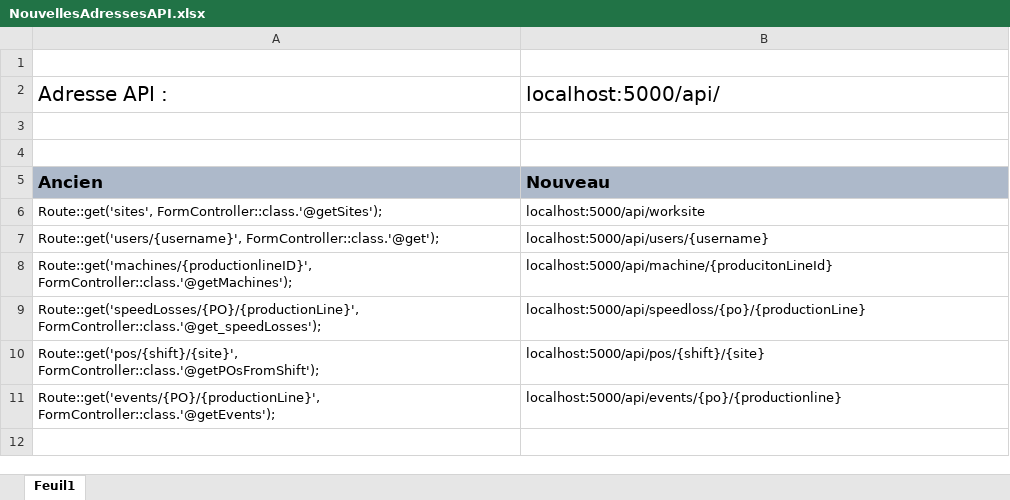
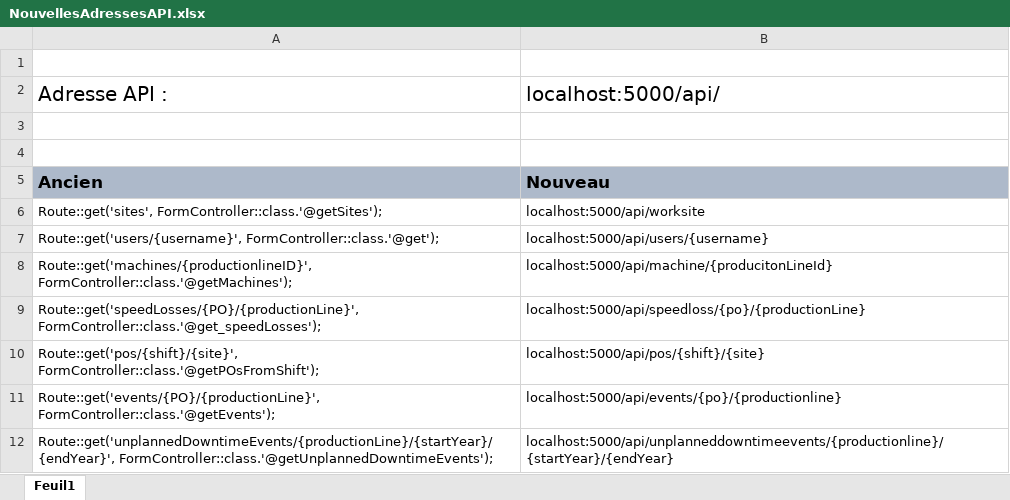
Before and after one commit to gustavo-bertoldi/CortevaApp, an Excel workbook: NouvellesAdressesAPI.xlsx, sheet Feuil1, drawn as a sheet; values as stored, in another font and other column widths than the file's, no borders; the diff names each change by its address in the sheet, - before the commit and + after, or states it on an @@ line.

Commit message:
New route added

```diff
--- a/NouvellesAdressesAPI.xlsx (sheet Feuil1)
+++ b/NouvellesAdressesAPI.xlsx (sheet Feuil1)
+row 12: Route::get('unplannedDowntimeEvents/{productionLine}/{startYear}/{endYear}', FormController::class.'@getUnplannedDowntimeEvents'); | localhost:5000/api/unplanneddowntimeevents/{productionline}/{startYear}/{endYear}
```
Also changed, not shown: 6 other files.
